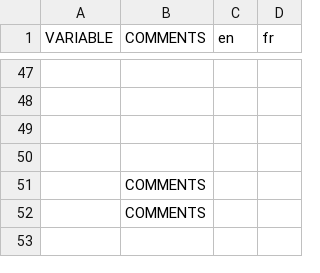
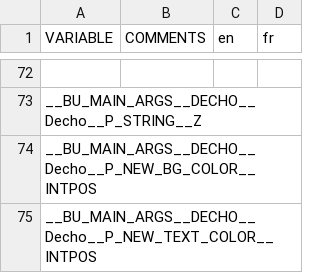
Before and after one commit to DimitriObeid/Bash-Utils, a CSV file: lib/lang/lang.csv, drawn as a sheet; only a part is shown, gaps mark what is left out; removed rows and columns are numbered as before the commit, all else as after; the diff covers the shown part only; the diff names each change by its address in the sheet, - before the commit and + after, or states it on an @@ line.

```diff
--- a/lib/lang/lang.csv
+++ b/lib/lang/lang.csv
-A73 (VARIABLE): (empty)
+A73 (VARIABLE): __BU_MAIN_ARGS__DECHO__Decho__P_STRING__Z
-A74 (VARIABLE): (empty)
+A74 (VARIABLE): __BU_MAIN_ARGS__DECHO__Decho__P_NEW_BG_COLOR__INTPOS
-A75 (VARIABLE): (empty)
+A75 (VARIABLE): __BU_MAIN_ARGS__DECHO__Decho__P_NEW_TEXT_COLOR__INTPOS
-row 51:  | COMMENTS
-row 52:  | COMMENTS
```
Also changed, not shown: 25 added rows elsewhere in this file, 1 other file.
